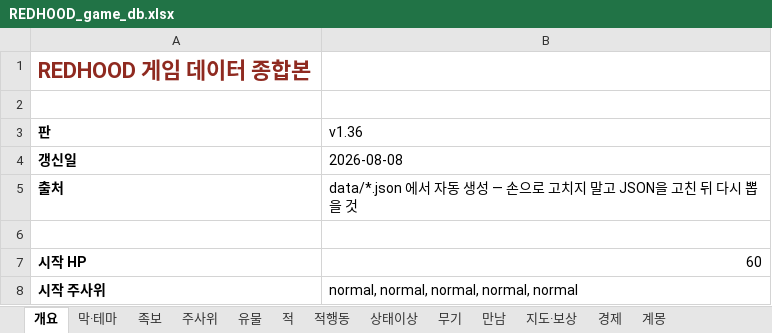
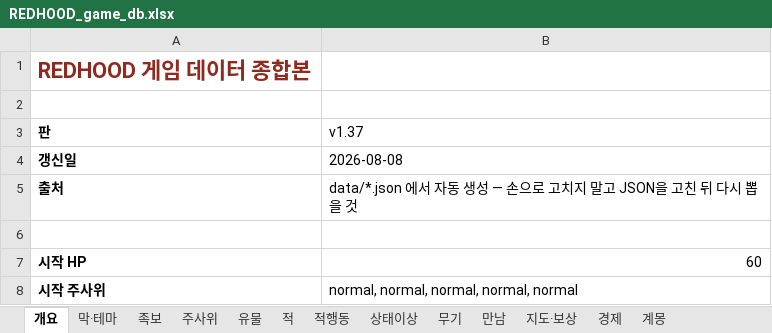
Before and after one commit to sepi-toolbox/Redhood, an Excel workbook: docs/REDHOOD_game_db.xlsx, sheet 개요, drawn as a sheet; only a part is shown; values as stored, in another font and other column widths than the file's, no borders; the diff names each change by its address in the sheet, - before the commit and + after, or states it on an @@ line.

```diff
--- a/docs/REDHOOD_game_db.xlsx (sheet 개요)
+++ b/docs/REDHOOD_game_db.xlsx (sheet 개요)
-B3: v1.36
+B3: v1.37
```
Also changed, not shown: sheet 족보, sheet 무기, 9 other files.
